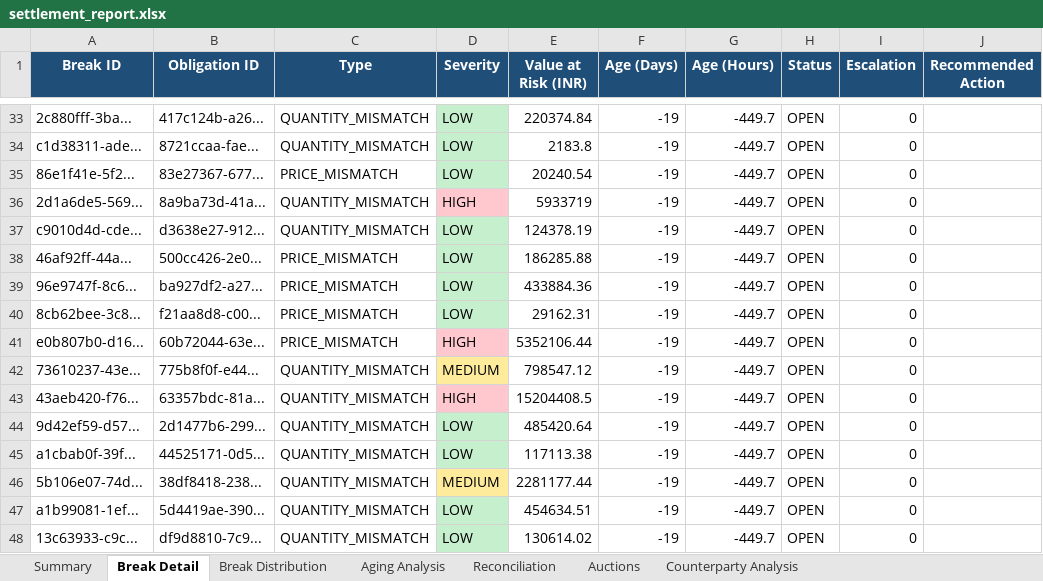
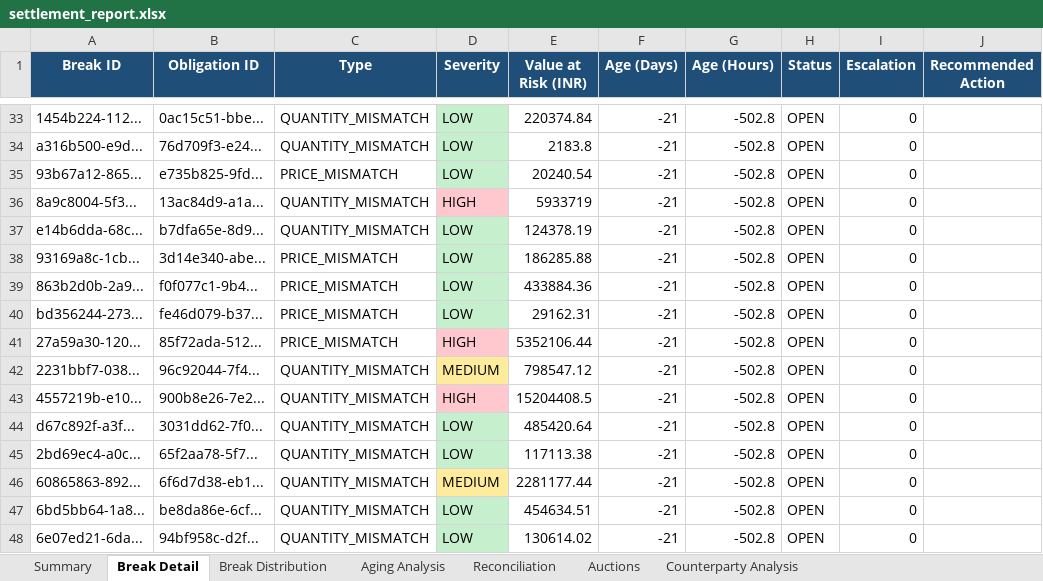
Before and after one commit to anubhav0499-bit/trade-settlement-operations, an Excel workbook: data/generated/settlement_report.xlsx, sheet Break Detail, drawn as a sheet; only a part is shown, gaps mark what is left out; values as stored, in another font and other column widths than the file's, no borders; the diff covers the shown part only; the diff names each change by its address in the sheet, - before the commit and + after, or states it on an @@ line.

```diff
--- a/data/generated/settlement_report.xlsx (sheet Break Detail)
+++ b/data/generated/settlement_report.xlsx (sheet Break Detail)
-A33 (Break ID): 2c880fff-3ba...
+A33 (Break ID): 1454b224-112...
-B33 (Obligation ID): 417c124b-a26...
+B33 (Obligation ID): 0ac15c51-bbe...
-F33:F48 (Age (Days)): -19
+F33:F48 (Age (Days)): -21
-G33:G48 (Age (Hours)): -449.7
+G33:G48 (Age (Hours)): -502.8
-A34 (Break ID): c1d38311-ade...
+A34 (Break ID): a316b500-e9d...
-B34 (Obligation ID): 8721ccaa-fae...
+B34 (Obligation ID): 76d709f3-e24...
-A35 (Break ID): 86e1f41e-5f2...
+A35 (Break ID): 93b67a12-865...
-B35 (Obligation ID): 83e27367-677...
+B35 (Obligation ID): e735b825-9fd...
-A36 (Break ID): 2d1a6de5-569...
+A36 (Break ID): 8a9c8004-5f3...
-B36 (Obligation ID): 8a9ba73d-41a...
+B36 (Obligation ID): 13ac84d9-a1a...
-A37 (Break ID): c9010d4d-cde...
+A37 (Break ID): e14b6dda-68c...
-B37 (Obligation ID): d3638e27-912...
+B37 (Obligation ID): b7dfa65e-8d9...
-A38 (Break ID): 46af92ff-44a...
+A38 (Break ID): 93169a8c-1cb...
-B38 (Obligation ID): 500cc426-2e0...
+B38 (Obligation ID): 3d14e340-abe...
-A39 (Break ID): 96e9747f-8c6...
+A39 (Break ID): 863b2d0b-2a9...
-B39 (Obligation ID): ba927df2-a27...
+B39 (Obligation ID): f0f077c1-9b4...
-A40 (Break ID): 8cb62bee-3c8...
+A40 (Break ID): bd356244-273...
-B40 (Obligation ID): f21aa8d8-c00...
+B40 (Obligation ID): fe46d079-b37...
-A41 (Break ID): e0b807b0-d16...
+A41 (Break ID): 27a59a30-120...
-B41 (Obligation ID): 60b72044-63e...
+B41 (Obligation ID): 85f72ada-512...
-A42 (Break ID): 73610237-43e...
+A42 (Break ID): 2231bbf7-038...
-B42 (Obligation ID): 775b8f0f-e44...
+B42 (Obligation ID): 96c92044-7f4...
-A43 (Break ID): 43aeb420-f76...
+A43 (Break ID): 4557219b-e10...
-B43 (Obligation ID): 63357bdc-81a...
+B43 (Obligation ID): 900b8e26-7e2...
-A44 (Break ID): 9d42ef59-d57...
+A44 (Break ID): d67c892f-a3f...
-B44 (Obligation ID): 2d1477b6-299...
+B44 (Obligation ID): 3031dd62-7f0...
-A45 (Break ID): a1cbab0f-39f...
+A45 (Break ID): 2bd69ec4-a0c...
-B45 (Obligation ID): 44525171-0d5...
+B45 (Obligation ID): 65f2aa78-5f7...
-A46 (Break ID): 5b106e07-74d...
+A46 (Break ID): 60865863-892...
-B46 (Obligation ID): 38df8418-238...
+B46 (Obligation ID): 6f6d7d38-eb1...
-A47 (Break ID): a1b99081-1ef...
+A47 (Break ID): 6bd5bb64-1a8...
-B47 (Obligation ID): 5d4419ae-390...
+B47 (Obligation ID): be8da86e-6cf...
-A48 (Break ID): 13c63933-c9c...
+A48 (Break ID): 6e07ed21-6da...
-B48 (Obligation ID): df9d8810-7c9...
+B48 (Obligation ID): 94bf958c-d2f...
```
Also changed, not shown: 168 edited cells elsewhere in this sheet, sheet Auctions, sheet Summary, 2 other files.
